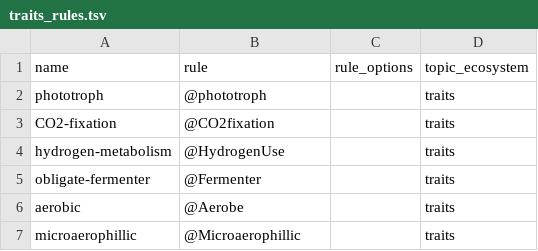
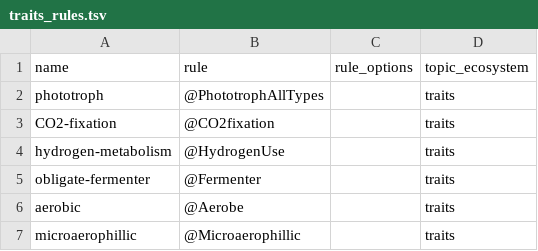
Before and after one commit to BortonWrightonLabs/dram-rules, a TSV file: src/dram_rules/data/traits_rules.tsv, drawn as a sheet; only a part is shown.

```diff
--- a/src/dram_rules/data/traits_rules.tsv
+++ b/src/dram_rules/data/traits_rules.tsv
@@ -1,3 +1,3 @@
 name	rule	rule_options	topic_ecosystem
-phototroph	@phototroph		traits
+phototroph	@PhototrophAllTypes		traits
 CO2-fixation	@CO2fixation		traits
```
Also changed, not shown: src/dram_rules/data/rules_aquatic.tsv, src/dram_rules/data/rules_common.tsv, 3 other files.
